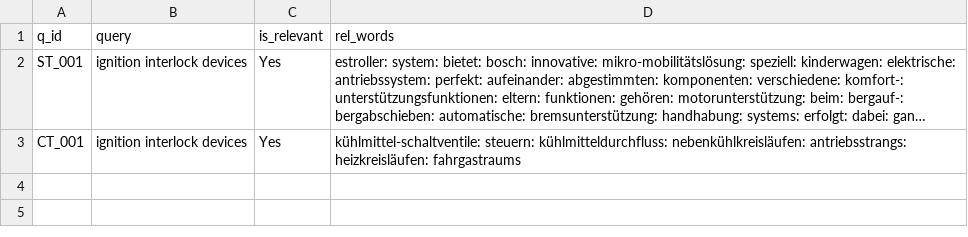
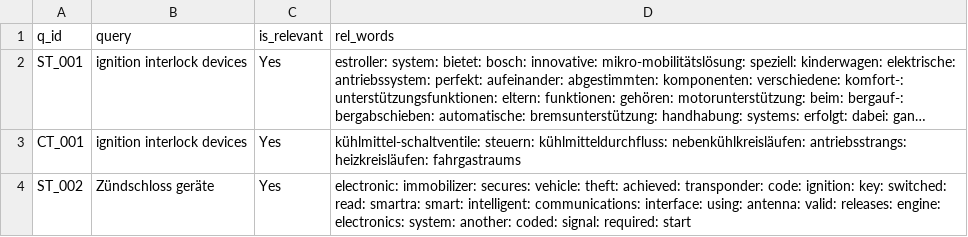
Before and after one commit to vijusudhi/cltr_web_app, a CSV file: logs/viju_a_log.csv, drawn as a sheet; long unchanged cells end in …; the diff names each change by its address in the sheet, - before the commit and + after, or states it on an @@ line.

Commit message:
User viju updating via PyGithub

```diff
--- a/logs/viju_a_log.csv
+++ b/logs/viju_a_log.csv
+row 4: ST_002 | Zündschloss geräte | Yes | electronic: immobilizer: secures: vehicle: theft: achieved: transponder: code: ignition: key: switched: read: smartra: smart: intelligent: communications: interface: using: antenna: valid: releases: engine: electronics: system: another: coded: signal: required: start
```
